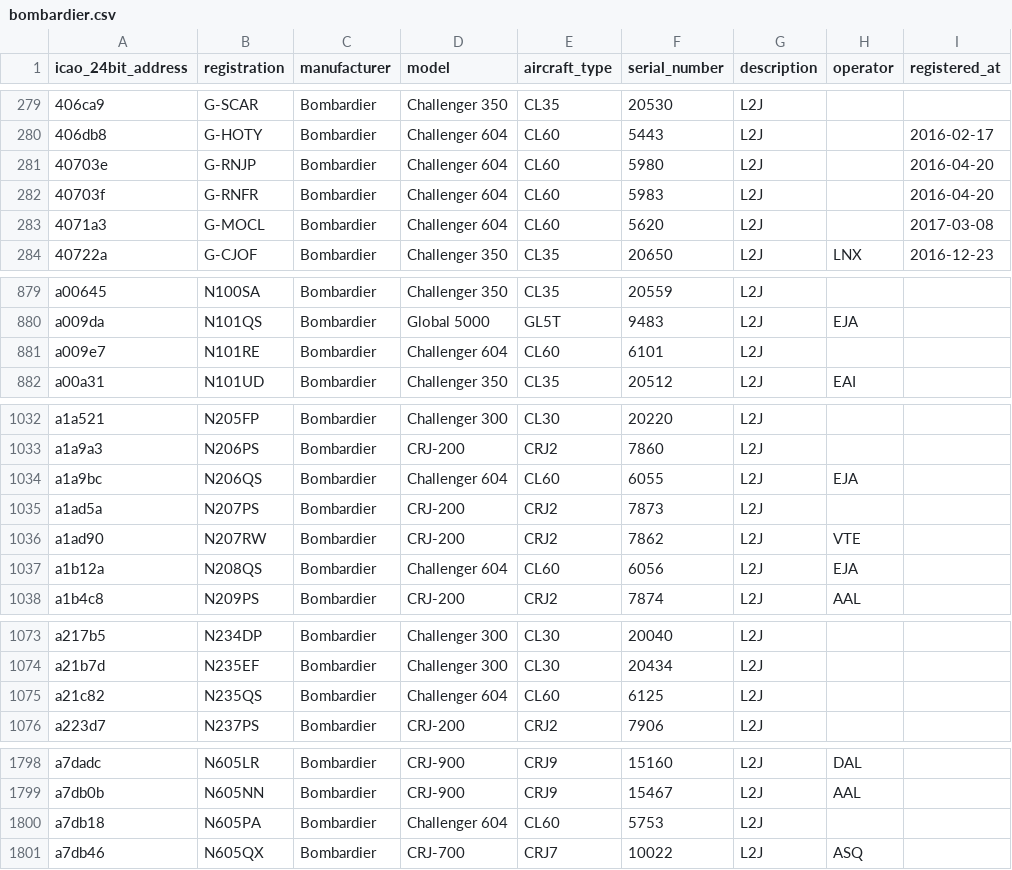
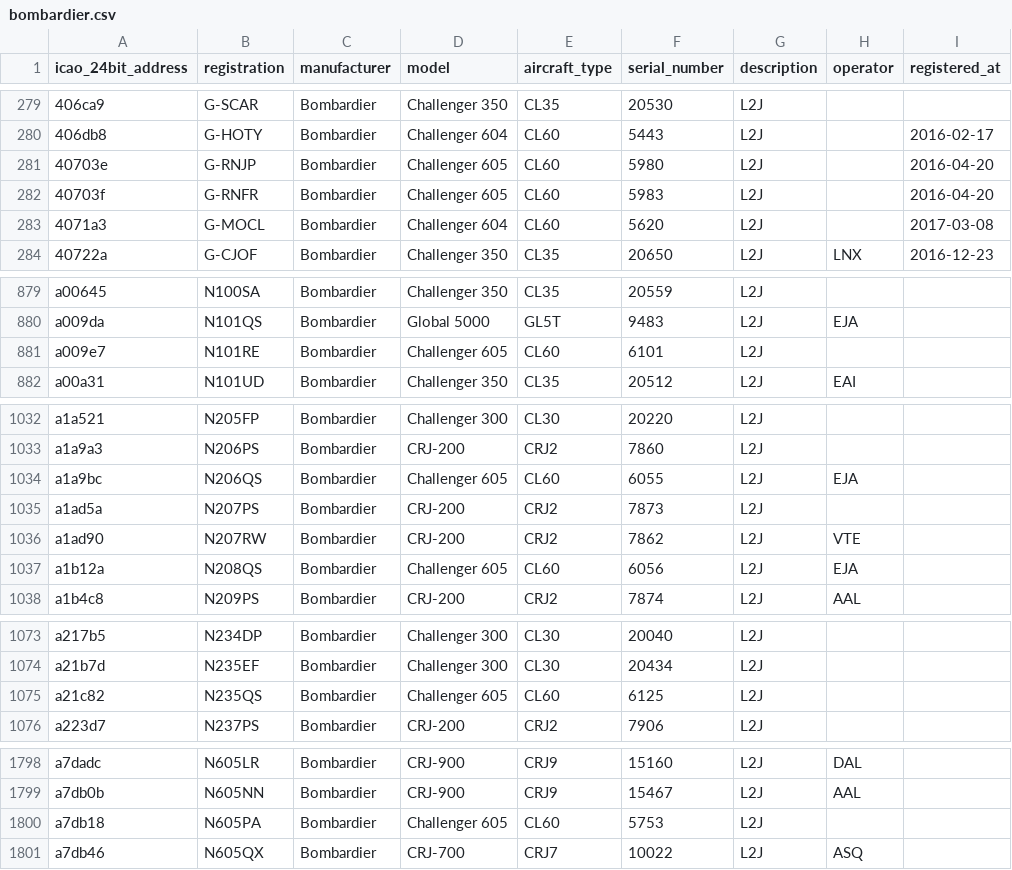
Before and after one commit to jbroutier/whatisflying-db, a CSV file: data/aircraft/bombardier.csv, drawn as a sheet; only a part is shown, gaps mark what is left out; the diff covers the shown part only; the diff names each change by its address in the sheet, - before the commit and + after, or states it on an @@ line.

Commit message:
Fix Bombardier Challenger 604/605 aircraft names.
The model name of the Challenger 604 series aircraft can be guessed from the MSN according to this FSB report: https://fsims.faa.gov/wdocs/fsb/challenger%20604_605_fsb_rev%203.htm

```diff
--- a/data/aircraft/bombardier.csv
+++ b/data/aircraft/bombardier.csv
-D281:D282 (model): Challenger 604
+D281:D282 (model): Challenger 605
-D881 (model): Challenger 604
+D881 (model): Challenger 605
-D1034 (model): Challenger 604
+D1034 (model): Challenger 605
-D1037 (model): Challenger 604
+D1037 (model): Challenger 605
-D1075 (model): Challenger 604
+D1075 (model): Challenger 605
-D1800 (model): Challenger 604
+D1800 (model): Challenger 605
```
Also changed, not shown: 1 edited cell elsewhere in this file.
